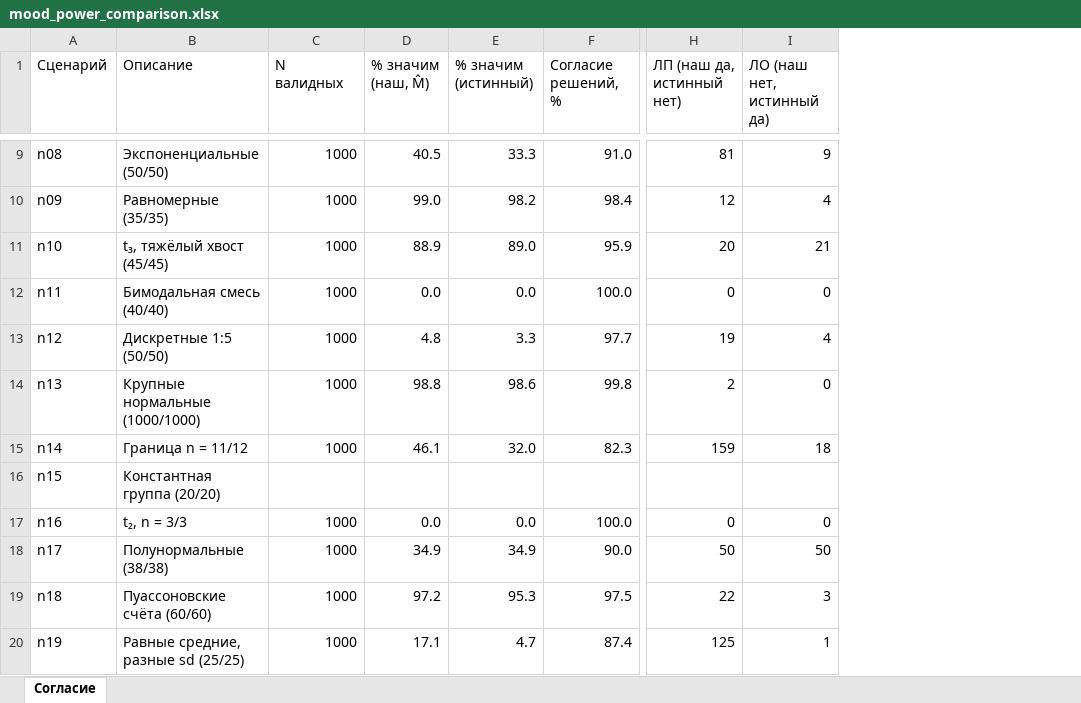
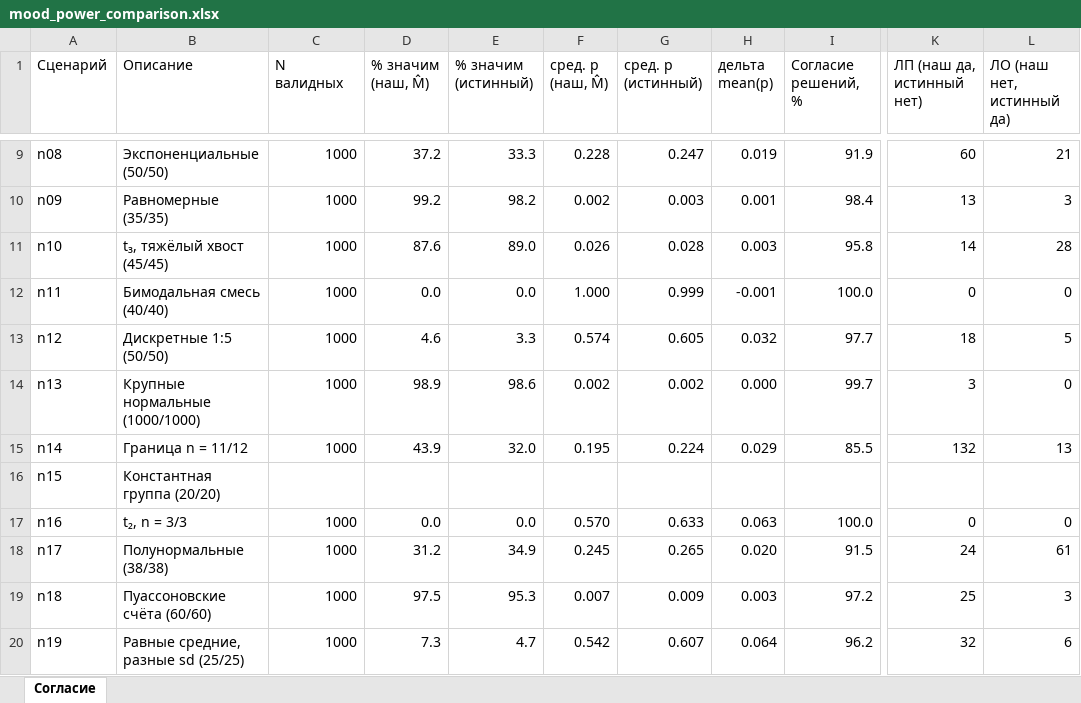
Before and after one commit to datascienceadvice/zkstark-04092026-hc16, an Excel workbook: analysis/tables/mood_power_comparison.xlsx, sheet Согласие, drawn as a sheet; only a part is shown, gaps mark what is left out; values as stored, in another font and other column widths than the file's, no borders; addresses are those after the commit; the diff covers the shown part only; the diff names each change by its address in the sheet, - before the commit and + after, or states it on an @@ line.

```diff
--- a/analysis/tables/mood_power_comparison.xlsx (sheet Согласие)
+++ b/analysis/tables/mood_power_comparison.xlsx (sheet Согласие)
+column F (сред. p (наш, M̂)), rows 9-20: 0.228 | 0.002 | 0.026 | 1.000 | 0.574 | 0.002 | 0.195 |  | 0.570 | 0.245 | 0.007 | 0.542
+column G (сред. p (истинный)), rows 9-20: 0.247 | 0.003 | 0.028 | 0.999 | 0.605 | 0.002 | 0.224 |  | 0.633 | 0.265 | 0.009 | 0.607
+column H (дельта mean(p)), rows 9-20: 0.019 | 0.001 | 0.003 | -0.001 | 0.032 | 0.000 | 0.029 |  | 0.063 | 0.020 | 0.003 | 0.064
-D9 (% значим (наш, M̂)): 40.5
+D9 (% значим (наш, M̂)): 37.2
-I9 (Согласие решений, %): 91.0
+I9 (Согласие решений, %): 91.9
-K9 (ЛП (наш да, истинный нет)): 81
+K9 (ЛП (наш да, истинный нет)): 60
-L9 (ЛО (наш нет, истинный да)): 9
+L9 (ЛО (наш нет, истинный да)): 21
-D10 (% значим (наш, M̂)): 99.0
+D10 (% значим (наш, M̂)): 99.2
-K10 (ЛП (наш да, истинный нет)): 12
+K10 (ЛП (наш да, истинный нет)): 13
-L10 (ЛО (наш нет, истинный да)): 4
+L10 (ЛО (наш нет, истинный да)): 3
-D11 (% значим (наш, M̂)): 88.9
+D11 (% значим (наш, M̂)): 87.6
-I11 (Согласие решений, %): 95.9
+I11 (Согласие решений, %): 95.8
-K11 (ЛП (наш да, истинный нет)): 20
+K11 (ЛП (наш да, истинный нет)): 14
-L11 (ЛО (наш нет, истинный да)): 21
+L11 (ЛО (наш нет, истинный да)): 28
-D13 (% значим (наш, M̂)): 4.8
+D13 (% значим (наш, M̂)): 4.6
-K13 (ЛП (наш да, истинный нет)): 19
+K13 (ЛП (наш да, истинный нет)): 18
-L13 (ЛО (наш нет, истинный да)): 4
+L13 (ЛО (наш нет, истинный да)): 5
-D14 (% значим (наш, M̂)): 98.8
+D14 (% значим (наш, M̂)): 98.9
-I14 (Согласие решений, %): 99.8
+I14 (Согласие решений, %): 99.7
-K14 (ЛП (наш да, истинный нет)): 2
+K14 (ЛП (наш да, истинный нет)): 3
-D15 (% значим (наш, M̂)): 46.1
+D15 (% значим (наш, M̂)): 43.9
-I15 (Согласие решений, %): 82.3
+I15 (Согласие решений, %): 85.5
-K15 (ЛП (наш да, истинный нет)): 159
+K15 (ЛП (наш да, истинный нет)): 132
-L15 (ЛО (наш нет, истинный да)): 18
+L15 (ЛО (наш нет, истинный да)): 13
-D18 (% значим (наш, M̂)): 34.9
+D18 (% значим (наш, M̂)): 31.2
-I18 (Согласие решений, %): 90.0
+I18 (Согласие решений, %): 91.5
-K18 (ЛП (наш да, истинный нет)): 50
+K18 (ЛП (наш да, истинный нет)): 24
-L18 (ЛО (наш нет, истинный да)): 50
+L18 (ЛО (наш нет, истинный да)): 61
-D19 (% значим (наш, M̂)): 97.2
+D19 (% значим (наш, M̂)): 97.5
-I19 (Согласие решений, %): 97.5
+I19 (Согласие решений, %): 97.2
-K19 (ЛП (наш да, истинный нет)): 22
+K19 (ЛП (наш да, истинный нет)): 25
-D20 (% значим (наш, M̂)): 17.1
+D20 (% значим (наш, M̂)): 7.3
-I20 (Согласие решений, %): 87.4
+I20 (Согласие решений, %): 96.2
-K20 (ЛП (наш да, истинный нет)): 125
+K20 (ЛП (наш да, истинный нет)): 32
-L20 (ЛО (наш нет, истинный да)): 1
+L20 (ЛО (наш нет, истинный да)): 6
```
Also changed, not shown: 31 edited cells elsewhere in this sheet, analysis/tables/paper_tables.xlsx, 22 other files.
